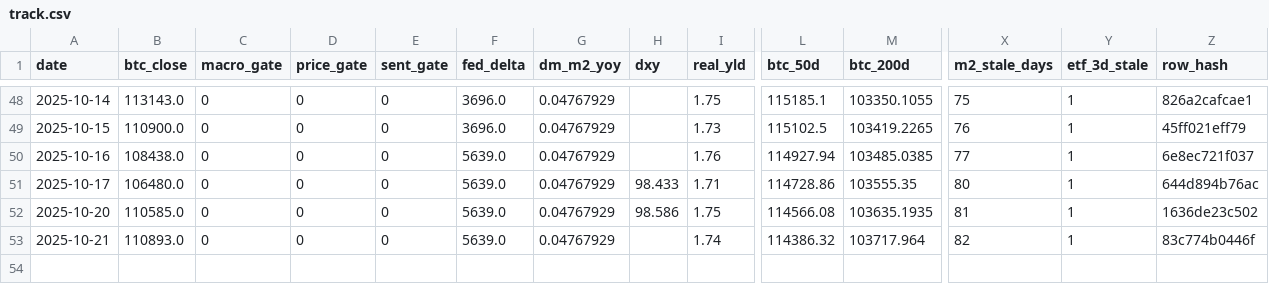
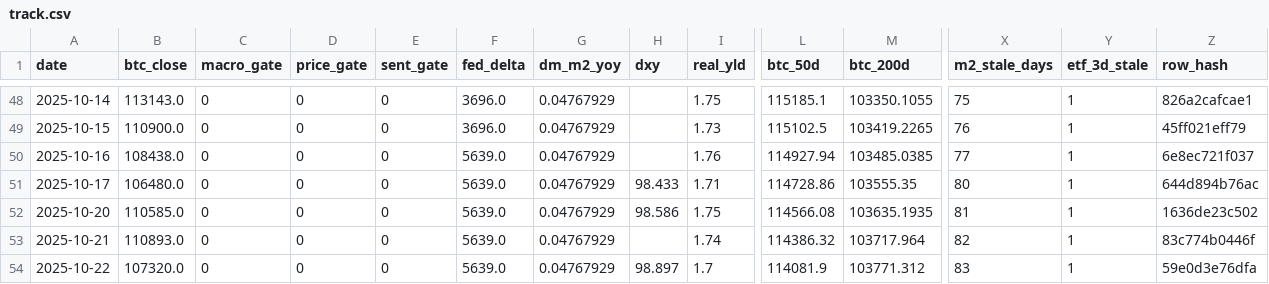
Before and after one commit to matthewprotti/btc_macro_agent_v2.py, a CSV file: track.csv, drawn as a sheet; only a part is shown, gaps mark what is left out; rows hold the shown columns only; the diff names each change by its address in the sheet, - before the commit and + after, or states it on an @@ line.

```diff
--- a/track.csv
+++ b/track.csv
+row 54: 2025-10-22 | 107320.0 | 0 | 0 | 0 | 5639.0 | 0.04767929 | 98.897 | 1.7 | 114081.9 | 103771.312 | 83 | 1 | 59e0d3e76dfa
```
Also changed, not shown: data/BTCUSD.csv, data/DXY.csv, 1 other file.
